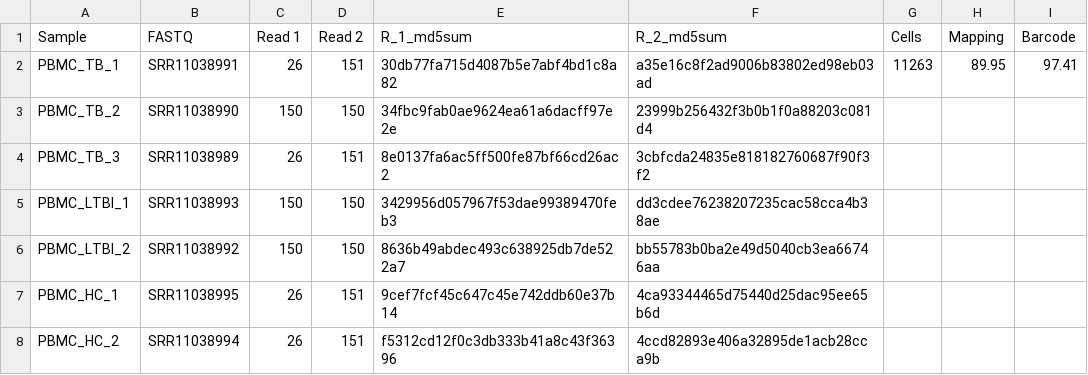
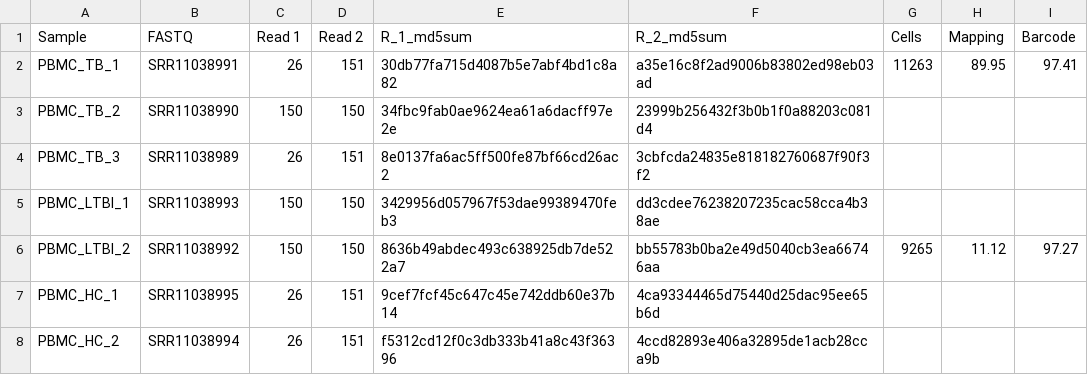
Before and after one commit to AlicenJoyHenning/ScRNAseqTuberculosis, a CSV file: notebook/sample_sheet.csv, drawn as a sheet.

Commit message:
Update sample_sheet.csv

```diff
--- a/notebook/sample_sheet.csv
+++ b/notebook/sample_sheet.csv
@@ -5,3 +5,3 @@ PBMC_TB_3,SRR11038989,26,151,8e0137fa6ac5ff500fe87bf66cd26ac2,3cbfcda24835e81818
 PBMC_LTBI_1,SRR11038993,150,150,3429956d057967f53dae99389470feb3,dd3cdee76238207235cac58cca4b38ae,,,
-PBMC_LTBI_2,SRR11038992,150,150,8636b49abdec493c638925db7de522a7,bb55783b0ba2e49d5040cb3ea66746aa,,,
+PBMC_LTBI_2,SRR11038992,150,150,8636b49abdec493c638925db7de522a7,bb55783b0ba2e49d5040cb3ea66746aa,9265,11.12,97.27
 PBMC_HC_1,SRR11038995,26,151,9cef7fcf45c647c45e742ddb60e37b14,4ca93344465d75440d25dac95ee65b6d,,,
```
